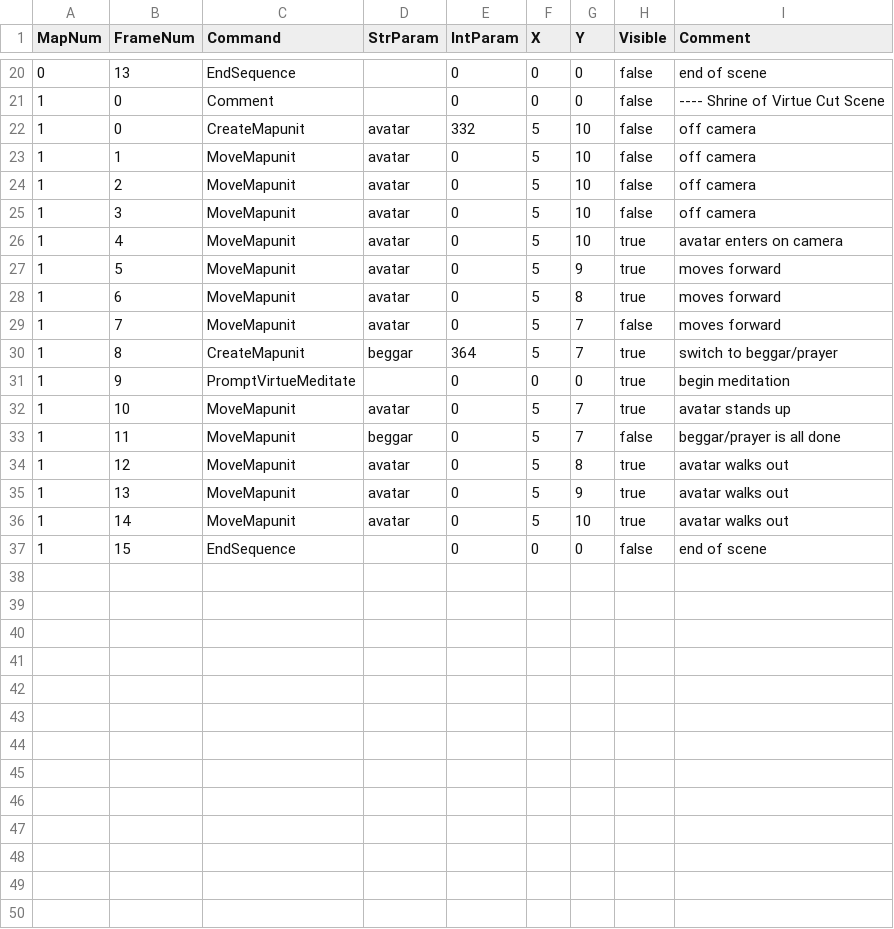
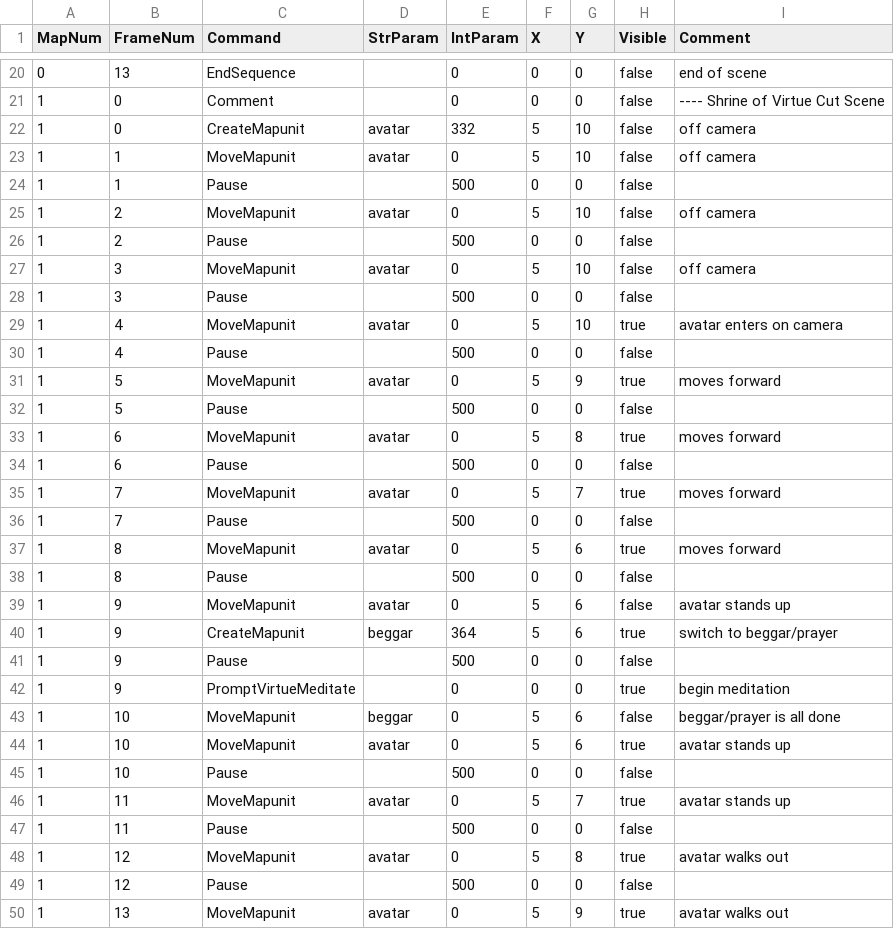
Before and after one commit to bradhannah/Ultima5Redux, a CSV file: Ultima5Redux/DataFiles/CutSceneScripts.csv, drawn as a sheet; only a part is shown, gaps mark what is left out; the shorter side is filled out with more unchanged rows; the diff covers the shown part only.

Commit message:
feat: add pause command to scripts. Added pauses to shrine of virtue.

```diff
--- a/Ultima5Redux/DataFiles/CutSceneScripts.csv
+++ b/Ultima5Redux/DataFiles/CutSceneScripts.csv
@@ -23,13 +23,28 @@ MapNum,FrameNum,Command,StrParam,IntParam,X,Y,Visible,Comment
 1,1,MoveMapunit,avatar,0,5,10,false,"off camera"
+1,1,Pause,,500,0,0,false,""
 1,2,MoveMapunit,avatar,0,5,10,false,"off camera"
+1,2,Pause,,500,0,0,false,""
 1,3,MoveMapunit,avatar,0,5,10,false,"off camera"
+1,3,Pause,,500,0,0,false,""
 1,4,MoveMapunit,avatar,0,5,10,true,"avatar enters on camera"
+1,4,Pause,,500,0,0,false,""
 1,5,MoveMapunit,avatar,0,5,9,true,"moves forward"
+1,5,Pause,,500,0,0,false,""
 1,6,MoveMapunit,avatar,0,5,8,true,"moves forward"
-1,7,MoveMapunit,avatar,0,5,7,false,"moves forward"
-1,8,CreateMapunit,beggar,364,5,7,true,"switch to beggar/prayer"
+1,6,Pause,,500,0,0,false,""
+1,7,MoveMapunit,avatar,0,5,7,true,"moves forward"
+1,7,Pause,,500,0,0,false,""
+1,8,MoveMapunit,avatar,0,5,6,true,"moves forward"
+1,8,Pause,,500,0,0,false,""
+1,9,MoveMapunit,avatar,0,5,6,false,"avatar stands up"
+1,9,CreateMapunit,beggar,364,5,6,true,"switch to beggar/prayer"
+1,9,Pause,,500,0,0,false,""
 1,9,PromptVirtueMeditate,,0,0,0,true,"begin meditation"
-1,10,MoveMapunit,avatar,0,5,7,true,"avatar stands up"
-1,11,MoveMapunit,beggar,0,5,7,false,"beggar/prayer is all done"
+1,10,MoveMapunit,beggar,0,5,6,false,"beggar/prayer is all done"
+1,10,MoveMapunit,avatar,0,5,6,true,"avatar stands up"
+1,10,Pause,,500,0,0,false,""
+1,11,MoveMapunit,avatar,0,5,7,true,"avatar stands up"
+1,11,Pause,,500,0,0,false,""
 1,12,MoveMapunit,avatar,0,5,8,true,"avatar walks out"
+1,12,Pause,,500,0,0,false,""
 1,13,MoveMapunit,avatar,0,5,9,true,"avatar walks out"
```
Also changed, not shown: 2 added rows elsewhere in this file, 7 other files.
